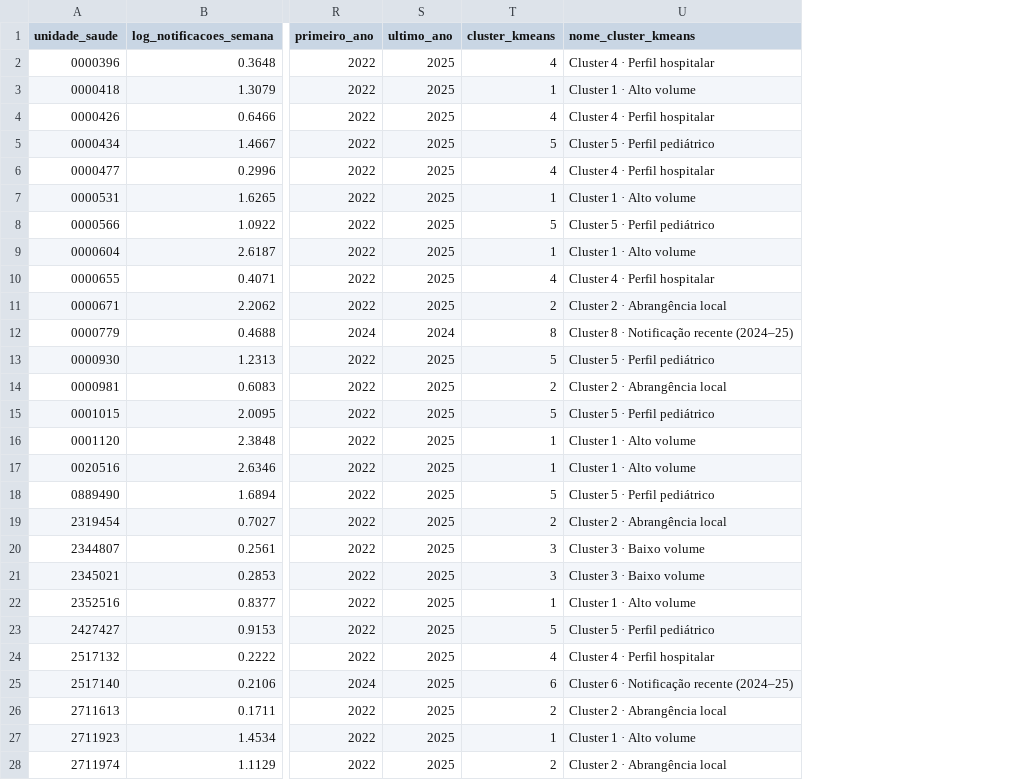
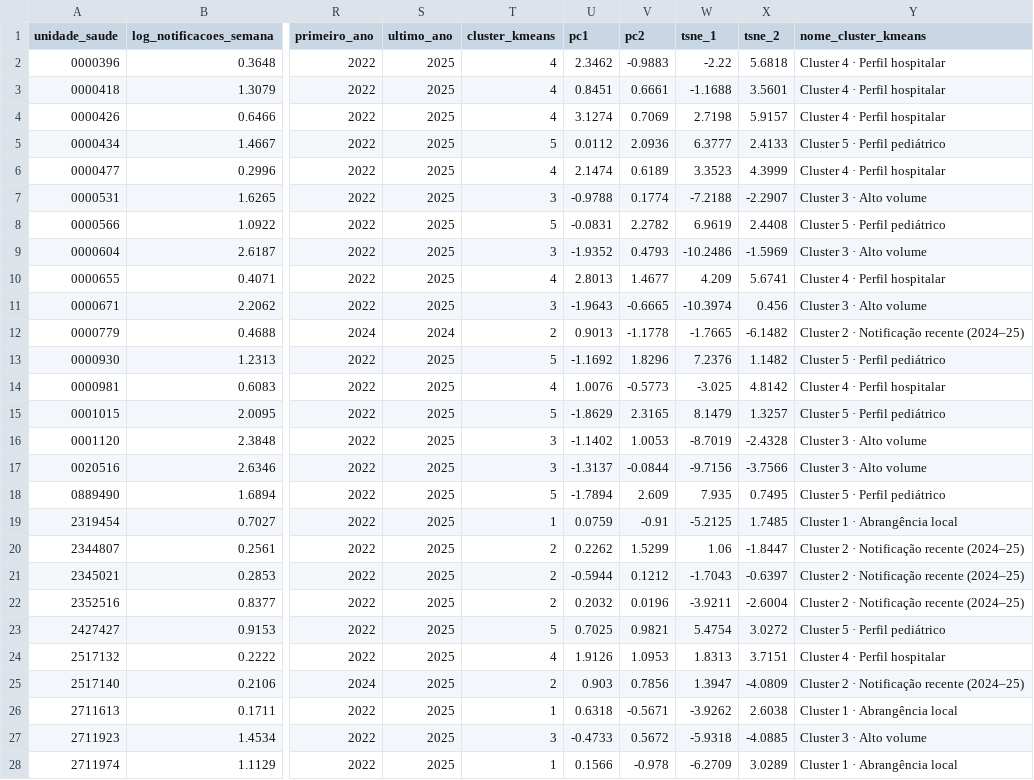
Before and after one commit to CarlosSMA/pisi3, a CSV file: resultados_clusterizacao/perfil_unidades.csv, drawn as a sheet; only a part is shown, gaps mark what is left out; addresses are those after the commit; the diff covers the shown part only; the diff names each change by its address in the sheet, - before the commit and + after, or states it on an @@ line.

```diff
--- a/resultados_clusterizacao/perfil_unidades.csv
+++ b/resultados_clusterizacao/perfil_unidades.csv
+column U (pc1), rows 2-28: 2.3462 | 0.8451 | 3.1274 | 0.0112 | 2.1474 | -0.9788 | -0.0831 | -1.9352 | 2.8013 | -1.9643 | 0.9013 | -1.1692 | 1.0076 | -1.8629 | -1.1402 | -1.3137 | -1.7894 | 0.0759 | 0.2262 | -0.5944 | 0.2032 | 0.7025 | 1.9126 | 0.903 | 0.6318 | -0.4733 | 0.1566
+column V (pc2), rows 2-28: -0.9883 | 0.6661 | 0.7069 | 2.0936 | 0.6189 | 0.1774 | 2.2782 | 0.4793 | 1.4677 | -0.6665 | -1.1778 | 1.8296 | -0.5773 | 2.3165 | 1.0053 | -0.0844 | 2.609 | -0.91 | 1.5299 | 0.1212 | 0.0196 | 0.9821 | 1.0953 | 0.7856 | -0.5671 | 0.5672 | -0.978
+column W (tsne_1), rows 2-28: -2.22 | -1.1688 | 2.7198 | 6.3777 | 3.3523 | -7.2188 | 6.9619 | -10.2486 | 4.209 | -10.3974 | -1.7665 | 7.2376 | -3.025 | 8.1479 | -8.7019 | -9.7156 | 7.935 | -5.2125 | 1.06 | -1.7043 | -3.9211 | 5.4754 | 1.8313 | 1.3947 | -3.9262 | -5.9318 | -6.2709
+column X (tsne_2), rows 2-28: 5.6818 | 3.5601 | 5.9157 | 2.4133 | 4.3999 | -2.2907 | 2.4408 | -1.5969 | 5.6741 | 0.456 | -6.1482 | 1.1482 | 4.8142 | 1.3257 | -2.4328 | -3.7566 | 0.7495 | 1.7485 | -1.8447 | -0.6397 | -2.6004 | 3.0272 | 3.7151 | -4.0809 | 2.6038 | -4.0885 | 3.0289
-T3 (cluster_kmeans): 1
+T3 (cluster_kmeans): 4
-Y3 (nome_cluster_kmeans): Cluster 1 · Alto volume
+Y3 (nome_cluster_kmeans): Cluster 4 · Perfil hospitalar
-T7 (cluster_kmeans): 1
+T7 (cluster_kmeans): 3
-Y7 (nome_cluster_kmeans): Cluster 1 · Alto volume
+Y7 (nome_cluster_kmeans): Cluster 3 · Alto volume
-T9 (cluster_kmeans): 1
+T9 (cluster_kmeans): 3
-Y9 (nome_cluster_kmeans): Cluster 1 · Alto volume
+Y9 (nome_cluster_kmeans): Cluster 3 · Alto volume
-T11 (cluster_kmeans): 2
+T11 (cluster_kmeans): 3
-Y11 (nome_cluster_kmeans): Cluster 2 · Abrangência local
+Y11 (nome_cluster_kmeans): Cluster 3 · Alto volume
-T12 (cluster_kmeans): 8
+T12 (cluster_kmeans): 2
-Y12 (nome_cluster_kmeans): Cluster 8 · Notificação recente (2024–25)
+Y12 (nome_cluster_kmeans): Cluster 2 · Notificação recente (2024–25)
-T14 (cluster_kmeans): 2
+T14 (cluster_kmeans): 4
-Y14 (nome_cluster_kmeans): Cluster 2 · Abrangência local
+Y14 (nome_cluster_kmeans): Cluster 4 · Perfil hospitalar
-T16:T17 (cluster_kmeans): 1
+T16:T17 (cluster_kmeans): 3
-Y16:Y17 (nome_cluster_kmeans): Cluster 1 · Alto volume
+Y16:Y17 (nome_cluster_kmeans): Cluster 3 · Alto volume
-T19 (cluster_kmeans): 2
+T19 (cluster_kmeans): 1
-Y19 (nome_cluster_kmeans): Cluster 2 · Abrangência local
+Y19 (nome_cluster_kmeans): Cluster 1 · Abrangência local
-T20:T21 (cluster_kmeans): 3
+T20:T21 (cluster_kmeans): 2
-Y20:Y21 (nome_cluster_kmeans): Cluster 3 · Baixo volume
+Y20:Y21 (nome_cluster_kmeans): Cluster 2 · Notificação recente (2024–25)
-T22 (cluster_kmeans): 1
+T22 (cluster_kmeans): 2
-Y22 (nome_cluster_kmeans): Cluster 1 · Alto volume
+Y22 (nome_cluster_kmeans): Cluster 2 · Notificação recente (2024–25)
-T25 (cluster_kmeans): 6
+T25 (cluster_kmeans): 2
-Y25 (nome_cluster_kmeans): Cluster 6 · Notificação recente (2024–25)
+Y25 (nome_cluster_kmeans): Cluster 2 · Notificação recente (2024–25)
-T26 (cluster_kmeans): 2
+T26 (cluster_kmeans): 1
-Y26 (nome_cluster_kmeans): Cluster 2 · Abrangência local
+Y26 (nome_cluster_kmeans): Cluster 1 · Abrangência local
-T27 (cluster_kmeans): 1
+T27 (cluster_kmeans): 3
-Y27 (nome_cluster_kmeans): Cluster 1 · Alto volume
+Y27 (nome_cluster_kmeans): Cluster 3 · Alto volume
-T28 (cluster_kmeans): 2
+T28 (cluster_kmeans): 1
-Y28 (nome_cluster_kmeans): Cluster 2 · Abrangência local
+Y28 (nome_cluster_kmeans): Cluster 1 · Abrangência local
```
Also changed, not shown: 63 edited cells elsewhere in this file, 14 other files.
